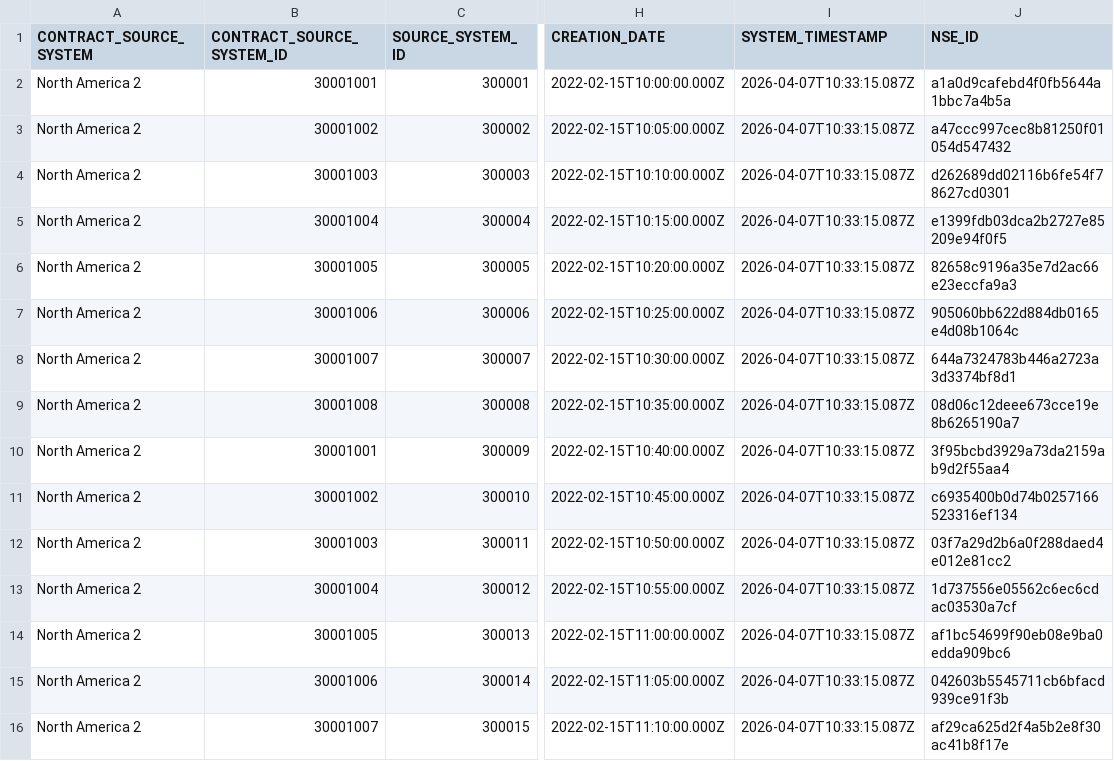
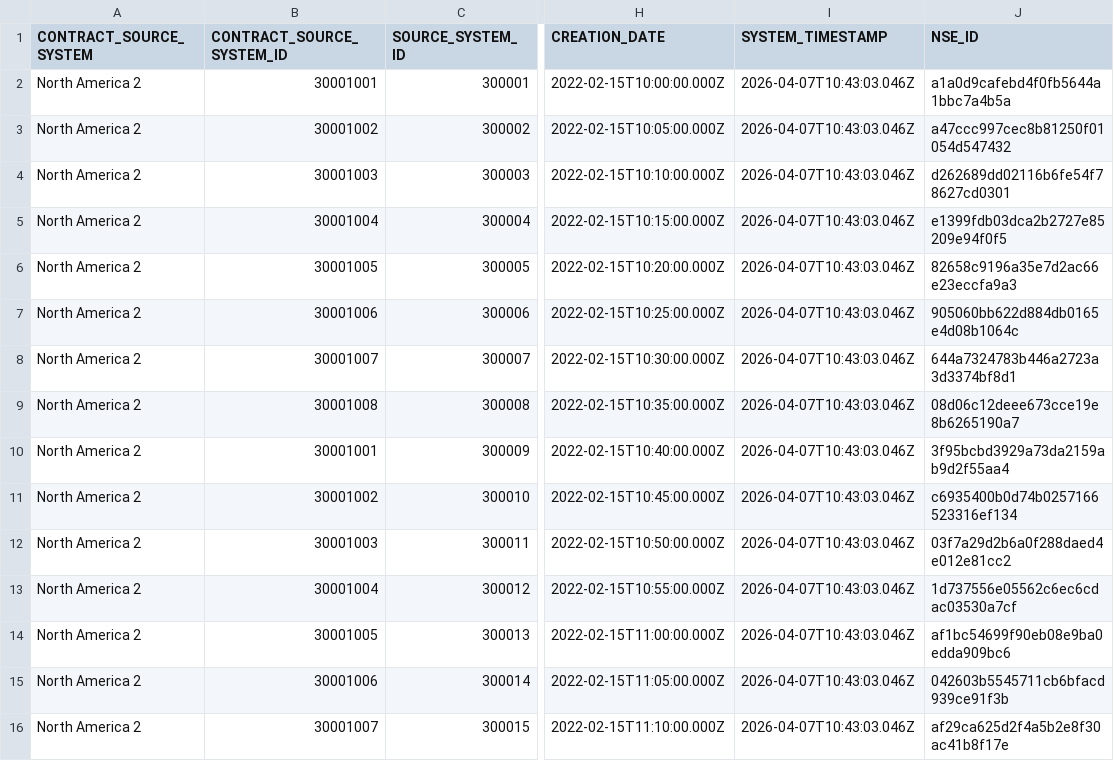
Before and after one commit to DaniloNunesMelo/Dan_Portfolio_Code, a CSV file: pyspark-transactions/output/sample_TRANSACTIONS_north_america_2.csv, drawn as a sheet; only a part is shown, gaps mark what is left out; the diff names each change by its address in the sheet, - before the commit and + after, or states it on an @@ line.

```diff
--- a/pyspark-transactions/output/sample_TRANSACTIONS_north_america_2.csv
+++ b/pyspark-transactions/output/sample_TRANSACTIONS_north_america_2.csv
-I2:I16 (SYSTEM_TIMESTAMP): 2026-04-07T10:33:15.087Z
+I2:I16 (SYSTEM_TIMESTAMP): 2026-04-07T10:43:03.046Z
```
